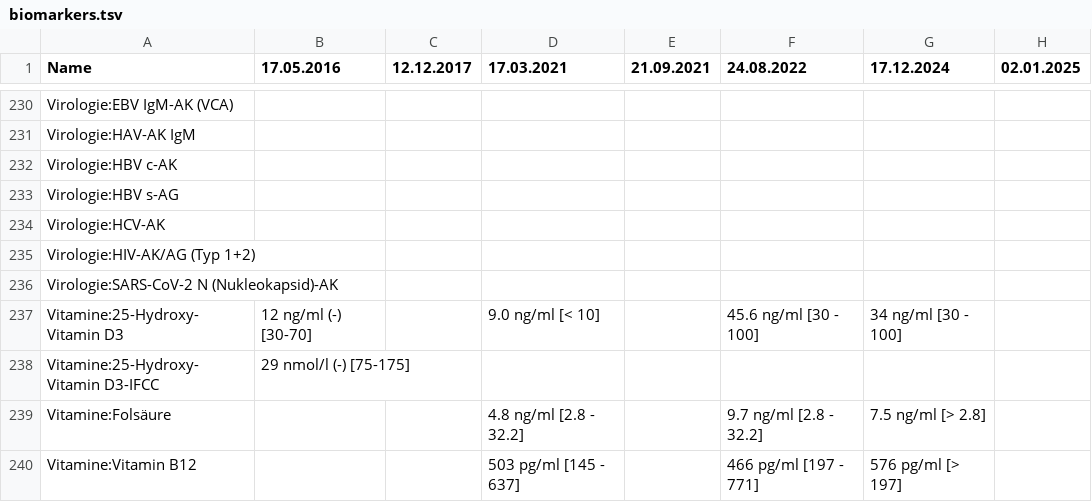
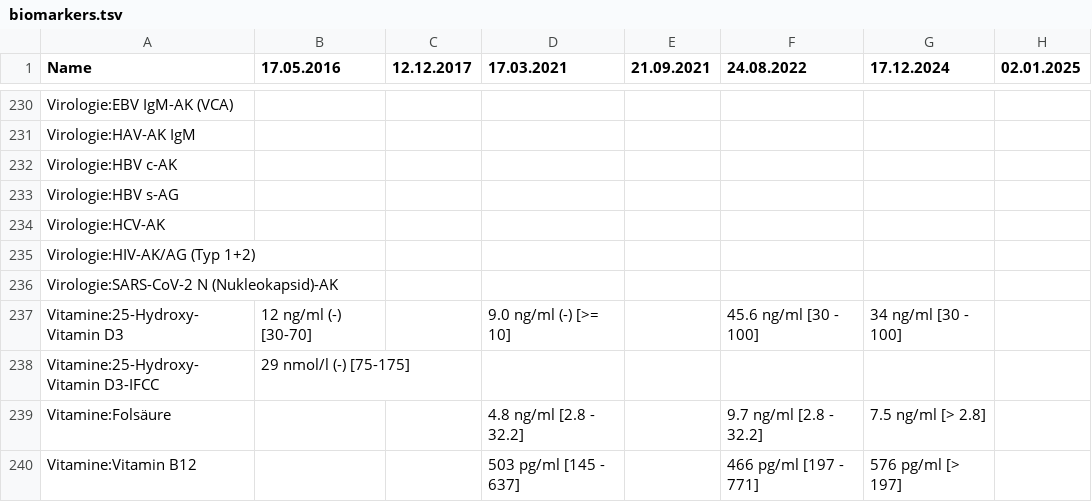
Before and after one commit to ympoglag/biomarkers, a TSV file: biomarkers.tsv, drawn as a sheet; only a part is shown, gaps mark what is left out; the diff names each change by its address in the sheet, - before the commit and + after, or states it on an @@ line.

```diff
--- a/biomarkers.tsv
+++ b/biomarkers.tsv
-D237 (17.03.2021): 9.0 ng/ml [< 10]
+D237 (17.03.2021): 9.0 ng/ml (-) [>= 10]
```
Also changed, not shown: 2 other files.
